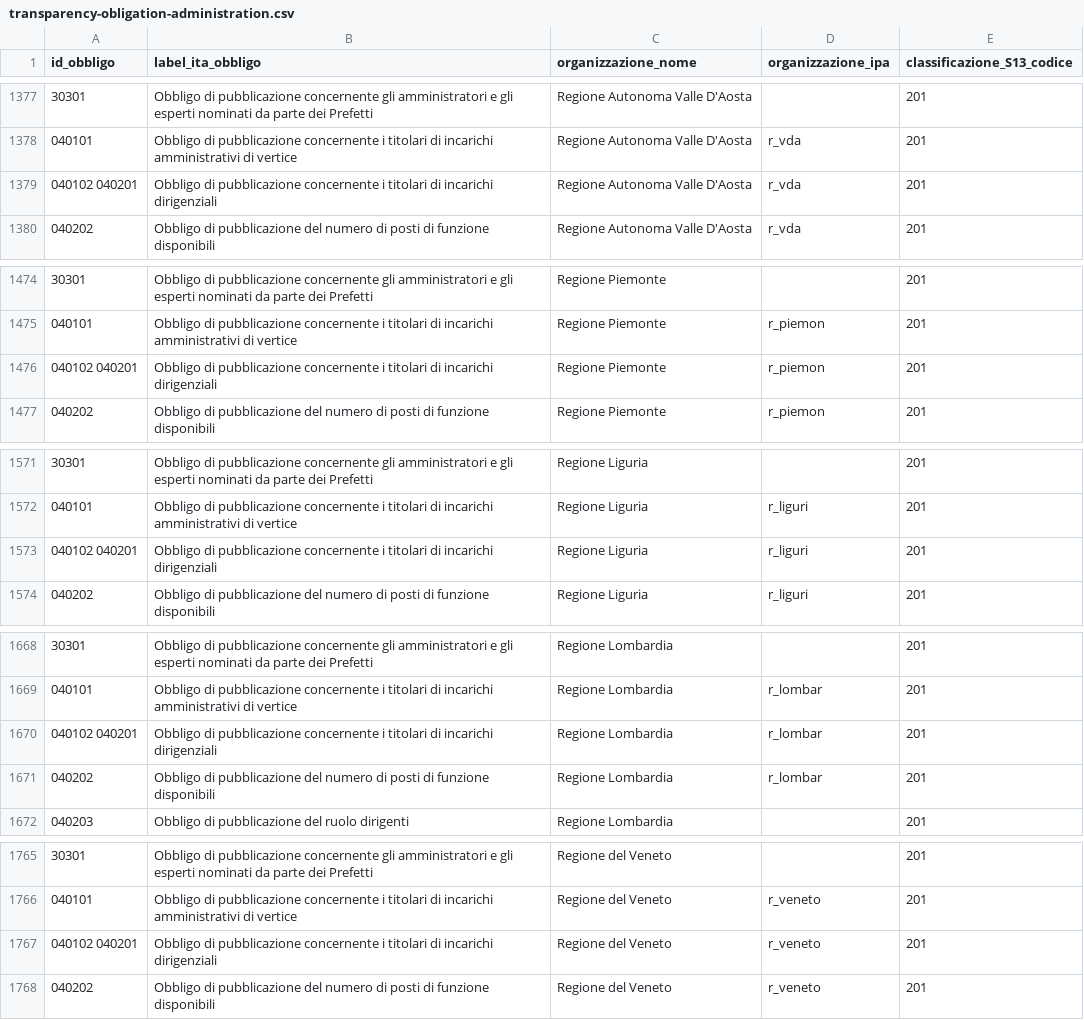
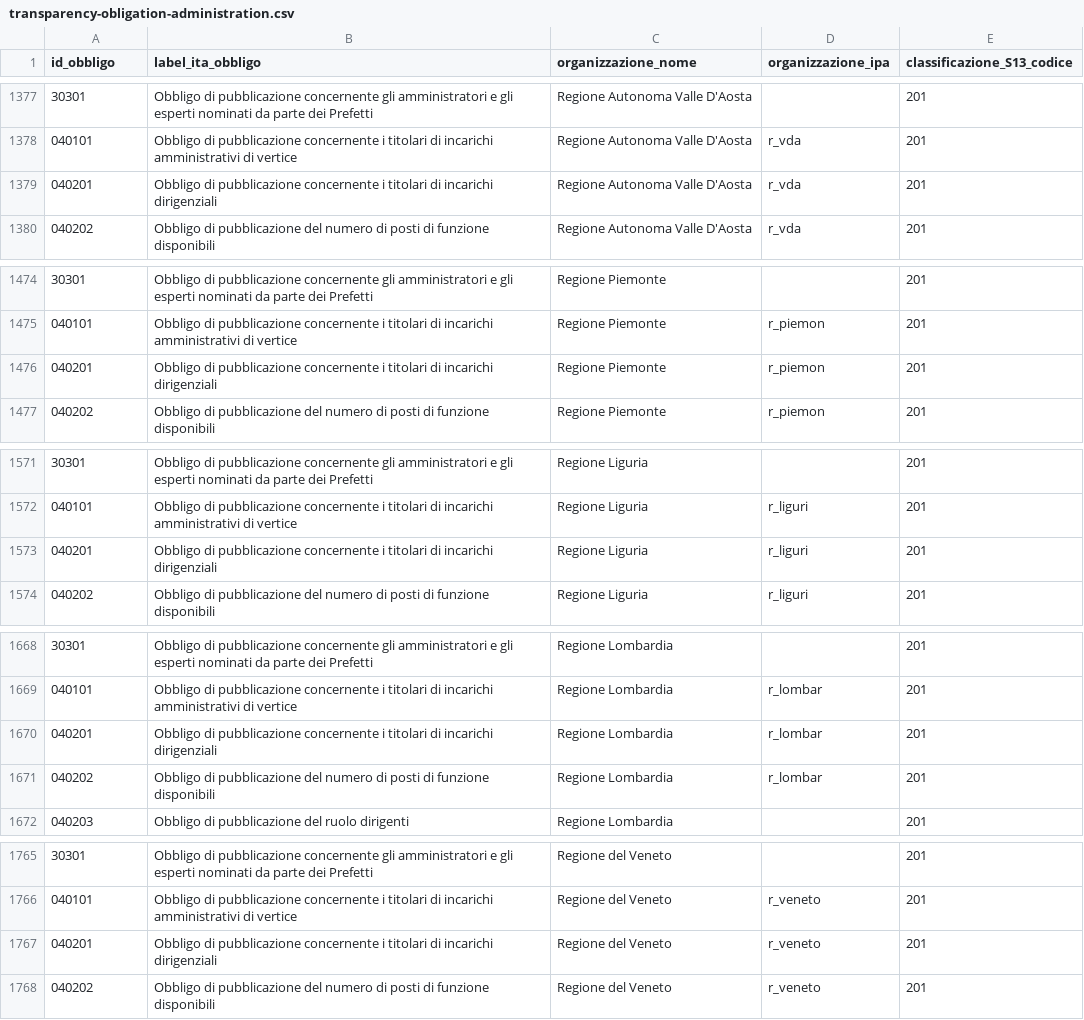
Before and after one commit to italia/daf-ontologie-vocabolari-controllati, a CSV file: VocabolariControllati/classifications-for-transparency/transparency-obligation/transparency-obligation-administration.csv, drawn as a sheet; only a part is shown, gaps mark what is left out; the diff covers the shown part only.

```diff
--- a/VocabolariControllati/classifications-for-transparency/transparency-obligation/transparency-obligation-administration.csv
+++ b/VocabolariControllati/classifications-for-transparency/transparency-obligation/transparency-obligation-administration.csv
@@ -1378,3 +1378,3 @@ id_obbligo,label_ita_obbligo,organizzazione_nome,organizzazione_ipa,classificazi
 040101,Obbligo di pubblicazione concernente i titolari di incarichi amministrativi di vertice,Regione Autonoma Valle D'Aosta,r_vda,201
-040102 040201,Obbligo di pubblicazione concernente i titolari di incarichi dirigenziali,Regione Autonoma Valle D'Aosta,r_vda,201
+040201,Obbligo di pubblicazione concernente i titolari di incarichi dirigenziali,Regione Autonoma Valle D'Aosta,r_vda,201
 040202,Obbligo di pubblicazione del numero di posti di funzione disponibili,Regione Autonoma Valle D'Aosta,r_vda,201
@@ -1475,3 +1475,3 @@ id_obbligo,label_ita_obbligo,organizzazione_nome,organizzazione_ipa,classificazi
 040101,Obbligo di pubblicazione concernente i titolari di incarichi amministrativi di vertice,Regione Piemonte,r_piemon,201
-040102 040201,Obbligo di pubblicazione concernente i titolari di incarichi dirigenziali,Regione Piemonte,r_piemon,201
+040201,Obbligo di pubblicazione concernente i titolari di incarichi dirigenziali,Regione Piemonte,r_piemon,201
 040202,Obbligo di pubblicazione del numero di posti di funzione disponibili,Regione Piemonte,r_piemon,201
@@ -1572,3 +1572,3 @@ id_obbligo,label_ita_obbligo,organizzazione_nome,organizzazione_ipa,classificazi
 040101,Obbligo di pubblicazione concernente i titolari di incarichi amministrativi di vertice,Regione Liguria,r_liguri,201
-040102 040201,Obbligo di pubblicazione concernente i titolari di incarichi dirigenziali,Regione Liguria,r_liguri,201
+040201,Obbligo di pubblicazione concernente i titolari di incarichi dirigenziali,Regione Liguria,r_liguri,201
 040202,Obbligo di pubblicazione del numero di posti di funzione disponibili,Regione Liguria,r_liguri,201
@@ -1669,3 +1669,3 @@ id_obbligo,label_ita_obbligo,organizzazione_nome,organizzazione_ipa,classificazi
 040101,Obbligo di pubblicazione concernente i titolari di incarichi amministrativi di vertice,Regione Lombardia,r_lombar,201
-040102 040201,Obbligo di pubblicazione concernente i titolari di incarichi dirigenziali,Regione Lombardia,r_lombar,201
+040201,Obbligo di pubblicazione concernente i titolari di incarichi dirigenziali,Regione Lombardia,r_lombar,201
 040202,Obbligo di pubblicazione del numero di posti di funzione disponibili,Regione Lombardia,r_lombar,201
@@ -1766,3 +1766,3 @@ id_obbligo,label_ita_obbligo,organizzazione_nome,organizzazione_ipa,classificazi
 040101,Obbligo di pubblicazione concernente i titolari di incarichi amministrativi di vertice,Regione del Veneto,r_veneto,201
-040102 040201,Obbligo di pubblicazione concernente i titolari di incarichi dirigenziali,Regione del Veneto,r_veneto,201
+040201,Obbligo di pubblicazione concernente i titolari di incarichi dirigenziali,Regione del Veneto,r_veneto,201
 040202,Obbligo di pubblicazione del numero di posti di funzione disponibili,Regione del Veneto,r_veneto,201
```
Also changed, not shown: 17 edited cells elsewhere in this file, VocabolariControllati/classifications-for-transparency/transparency-obligation/transparency-obligation-administration-category.csv, 3 other files.
